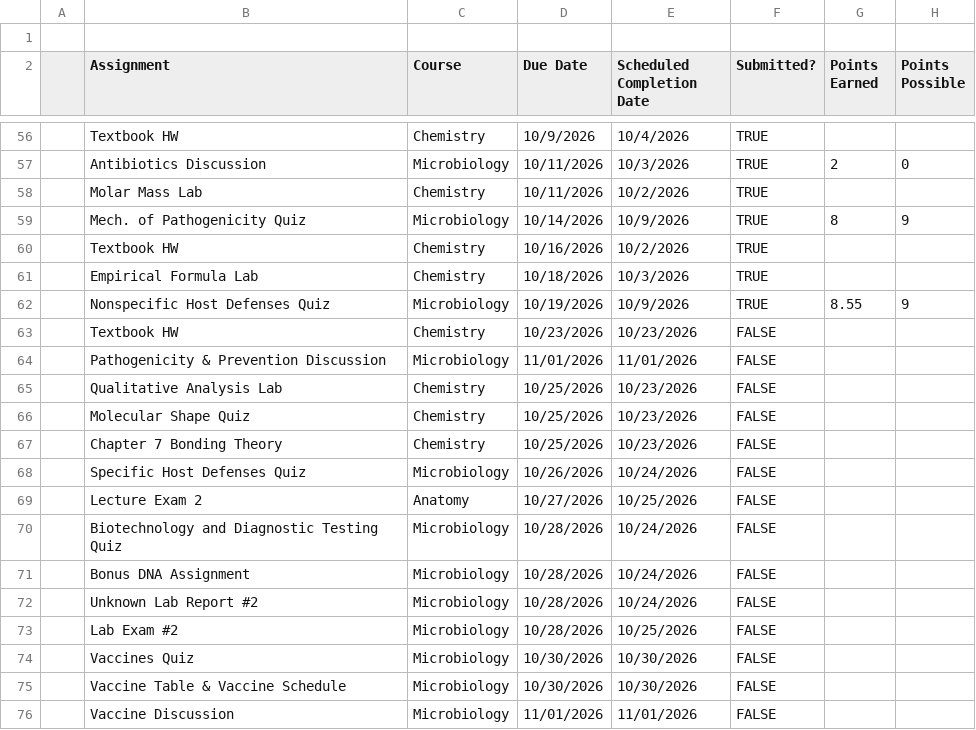
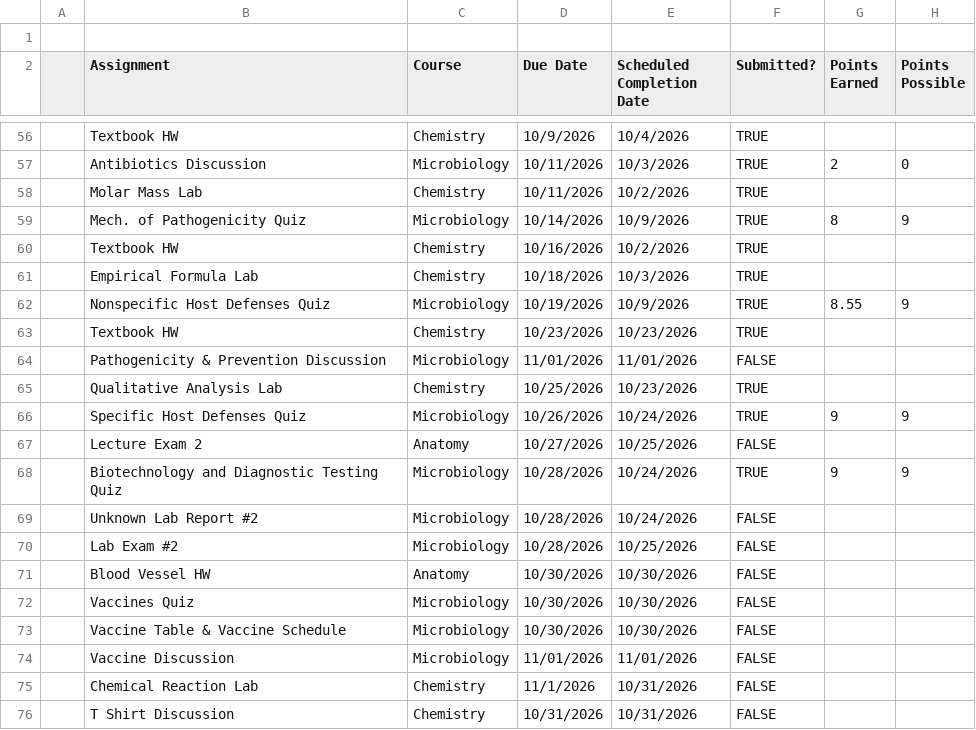
Before and after one commit to livsloffer/Assignment-Tracker, a CSV file: assignments.csv, drawn as a sheet; only a part is shown, gaps mark what is left out; the shorter side is filled out with more unchanged rows.

Commit message:
Clean up assignments.csv formatting
Removed empty rows and adjusted formatting in assignments.csv.

```diff
--- a/assignments.csv
+++ b/assignments.csv
@@ -62,13 +62,11 @@
 ,Nonspecific Host Defenses Quiz,Microbiology,10/19/2026,10/9/2026,TRUE,8.55,9
-,Textbook HW,Chemistry,10/23/2026,10/23/2026,FALSE,,
+,Textbook HW,Chemistry,10/23/2026,10/23/2026,TRUE,,
 ,Pathogenicity & Prevention Discussion,Microbiology,11/01/2026,11/01/2026,FALSE,,
-,Qualitative Analysis Lab,Chemistry,10/25/2026,10/23/2026,FALSE,,
-,Molecular Shape Quiz,Chemistry,10/25/2026,10/23/2026,FALSE,,
-,Chapter 7 Bonding Theory,Chemistry,10/25/2026,10/23/2026,FALSE,,
-,Specific Host Defenses Quiz,Microbiology,10/26/2026,10/24/2026,FALSE,,
+,Qualitative Analysis Lab,Chemistry,10/25/2026,10/23/2026,TRUE,,
+,Specific Host Defenses Quiz,Microbiology,10/26/2026,10/24/2026,TRUE,9,9
 ,Lecture Exam 2,Anatomy,10/27/2026,10/25/2026,FALSE,,
-,Biotechnology and Diagnostic Testing Quiz,Microbiology,10/28/2026,10/24/2026,FALSE,,
-,Bonus DNA Assignment,Microbiology,10/28/2026,10/24/2026,FALSE,,
+,Biotechnology and Diagnostic Testing Quiz,Microbiology,10/28/2026,10/24/2026,TRUE,9,9
 ,Unknown Lab Report #2,Microbiology,10/28/2026,10/24/2026,FALSE,,
 ,Lab Exam #2,Microbiology,10/28/2026,10/25/2026,FALSE,,
+,Blood Vessel HW,Anatomy,10/30/2026,10/30/2026,FALSE,,
 ,Vaccines Quiz,Microbiology,10/30/2026,10/30/2026,FALSE,,
```
